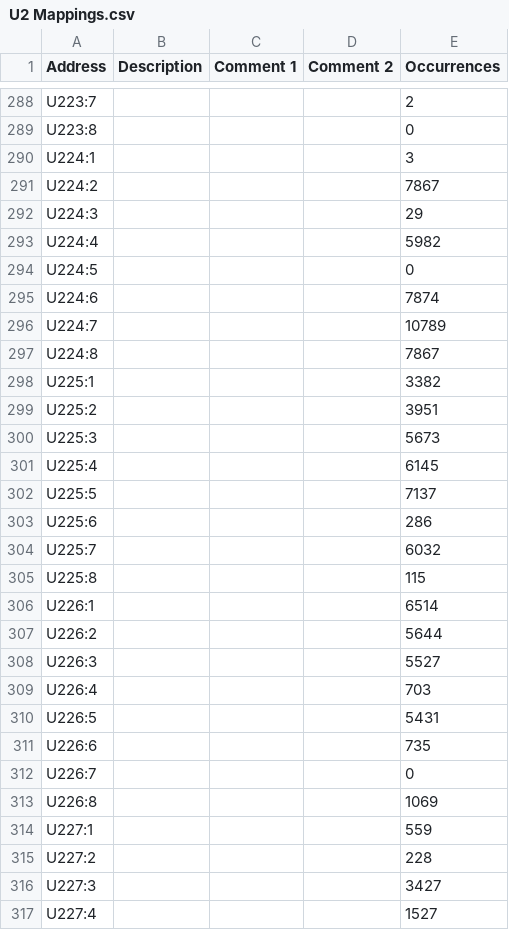
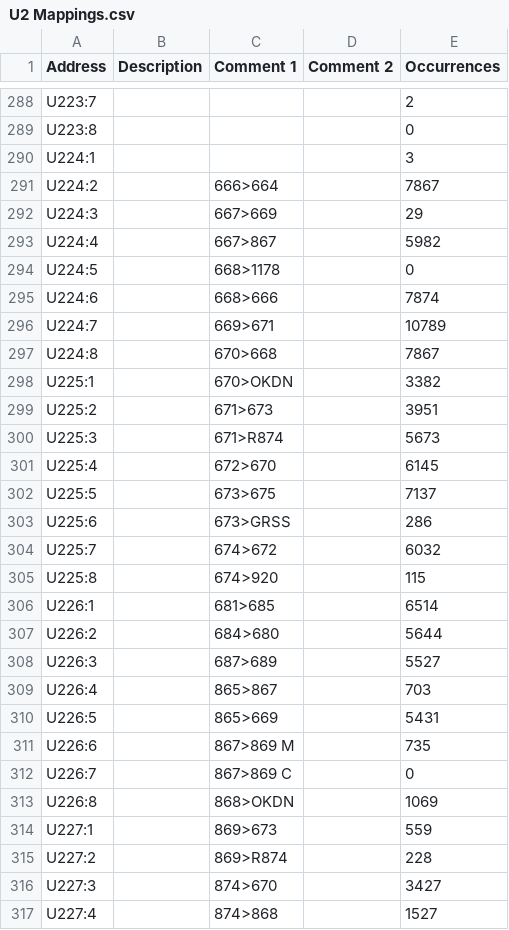
Before and after one commit to Shwam3/EASMData, a CSV file: U2 Mappings.csv, drawn as a sheet; only a part is shown, gaps mark what is left out; the diff covers the shown part only.

```diff
--- a/U2 Mappings.csv
+++ b/U2 Mappings.csv
@@ -290,28 +290,28 @@ U223:8,,,,0
 U224:1,,,,3
-U224:2,,,,7867
-U224:3,,,,29
-U224:4,,,,5982
-U224:5,,,,0
-U224:6,,,,7874
-U224:7,,,,10789
-U224:8,,,,7867
-U225:1,,,,3382
-U225:2,,,,3951
-U225:3,,,,5673
-U225:4,,,,6145
-U225:5,,,,7137
-U225:6,,,,286
-U225:7,,,,6032
-U225:8,,,,115
-U226:1,,,,6514
-U226:2,,,,5644
-U226:3,,,,5527
-U226:4,,,,703
-U226:5,,,,5431
-U226:6,,,,735
-U226:7,,,,0
-U226:8,,,,1069
-U227:1,,,,559
-U227:2,,,,228
-U227:3,,,,3427
-U227:4,,,,1527
+U224:2,,666>664,,7867
+U224:3,,667>669,,29
+U224:4,,667>867,,5982
+U224:5,,668>1178,,0
+U224:6,,668>666,,7874
+U224:7,,669>671,,10789
+U224:8,,670>668,,7867
+U225:1,,670>OKDN,,3382
+U225:2,,671>673,,3951
+U225:3,,671>R874,,5673
+U225:4,,672>670,,6145
+U225:5,,673>675,,7137
+U225:6,,673>GRSS,,286
+U225:7,,674>672,,6032
+U225:8,,674>920,,115
+U226:1,,681>685,,6514
+U226:2,,684>680,,5644
+U226:3,,687>689,,5527
+U226:4,,865>867,,703
+U226:5,,865>669,,5431
+U226:6,,867>869 M,,735
+U226:7,,867>869 C,,0
+U226:8,,868>OKDN,,1069
+U227:1,,869>673,,559
+U227:2,,869>R874,,228
+U227:3,,874>670,,3427
+U227:4,,874>868,,1527
```
Also changed, not shown: 150 edited cells elsewhere in this file, 2 other files.
